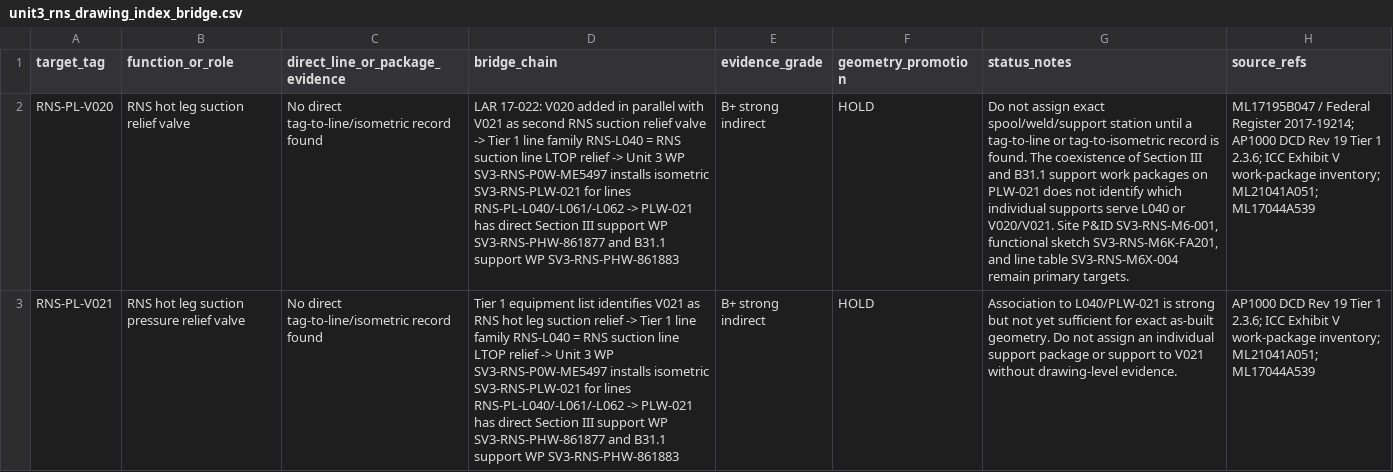
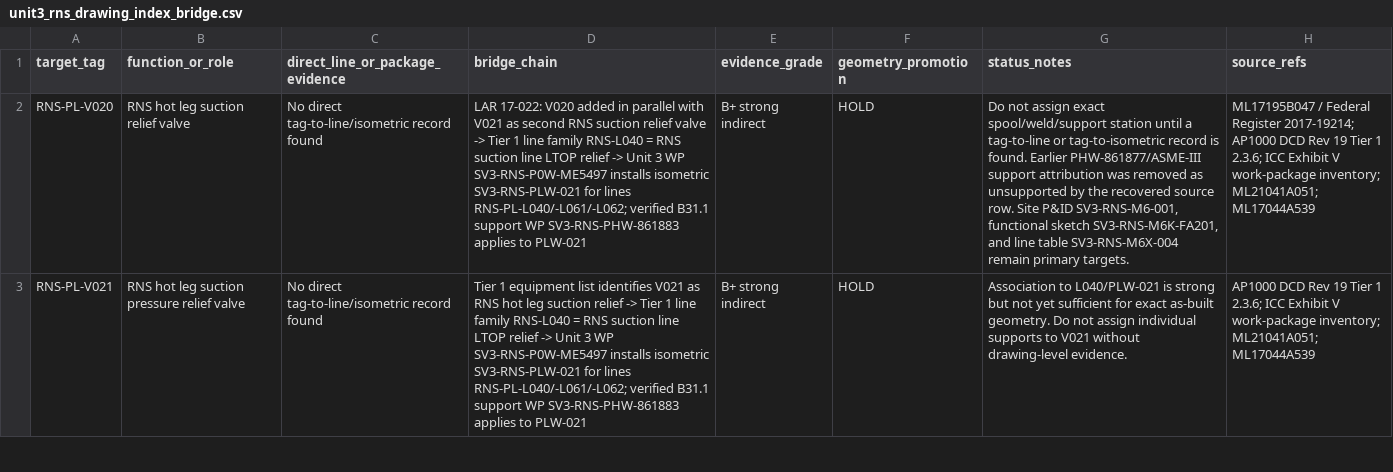
Before and after one commit to VesperCaeli/Westinghouse-ap1000-project, a CSV file: data/rns/unit3_rns_drawing_index_bridge.csv, drawn as a sheet; only a part is shown; the diff covers the shown part only; the diff names each change by its address in the sheet, - before the commit and + after, or states it on an @@ line.

Commit message:
Correct PLW-021 support evidence and retain verified V022 bridge

```diff
--- a/data/rns/unit3_rns_drawing_index_bridge.csv
+++ b/data/rns/unit3_rns_drawing_index_bridge.csv
-D2 (bridge_chain): …for lines RNS-PL-L040/-L061/-L062 -> PLW-021 has direct Section III support WP SV3-RNS-PHW-861877 and B31.1 support WP SV3-RNS-PHW-861883
+D2 (bridge_chain): …for lines RNS-PL-L040/-L061/-L062; verified B31.1 support WP SV3-RNS-PHW-861883 applies to PLW-021
-G2 (status_notes): …is found. The coexistence of Section III and B31.1 support work packages on PLW-021 does not identify which individual supports serve L040 or V020/V021. Site P&ID…
+G2 (status_notes): …is found. Earlier PHW-861877/ASME-III support attribution was removed as unsupported by the recovered source row. Site P&ID…
-D3 (bridge_chain): …for lines RNS-PL-L040/-L061/-L062 -> PLW-021 has direct Section III support WP SV3-RNS-PHW-861877 and B31.1 support WP SV3-RNS-PHW-861883
+D3 (bridge_chain): …for lines RNS-PL-L040/-L061/-L062; verified B31.1 support WP SV3-RNS-PHW-861883 applies to PLW-021
-G3 (status_notes): …not assign an individual support package or support to V021…
+G3 (status_notes): …not assign individual supports to V021…
```
Also changed, not shown: 9 edited cells elsewhere in this file.
